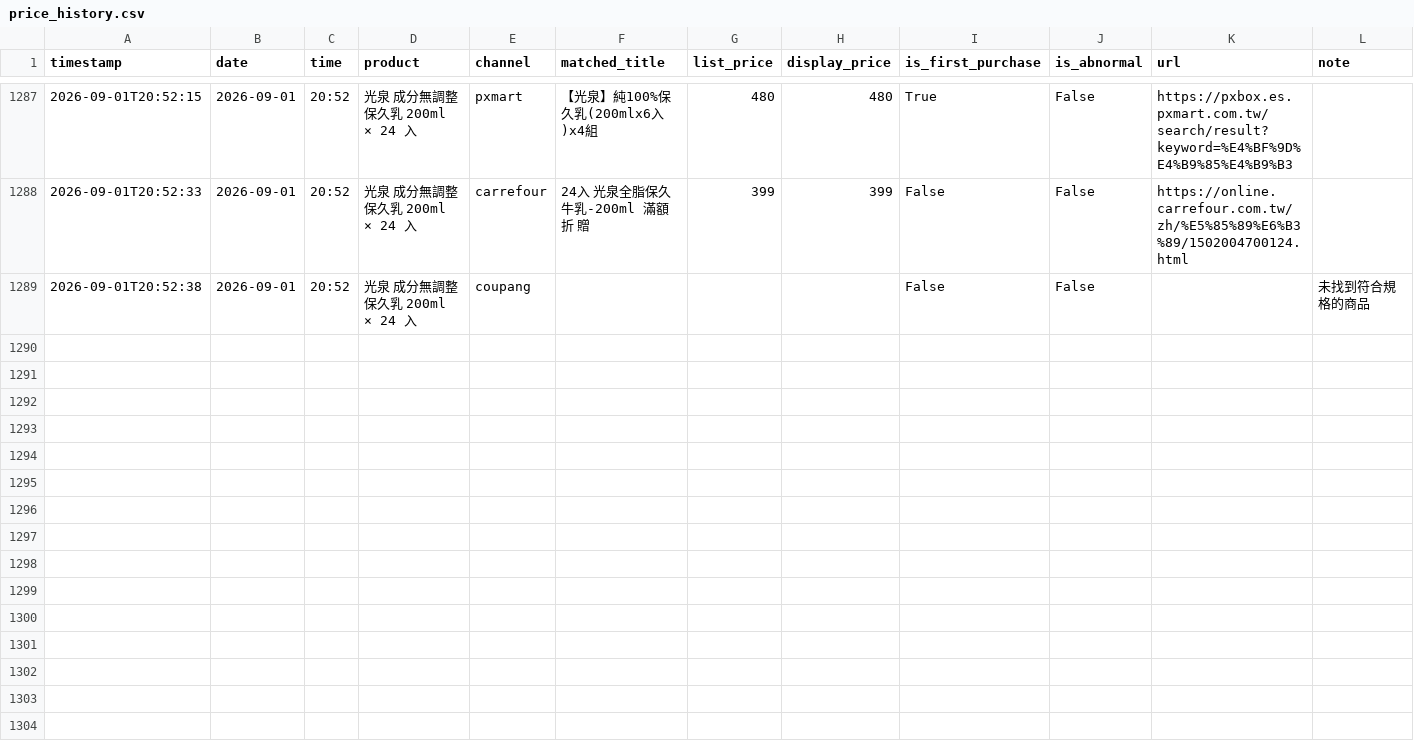
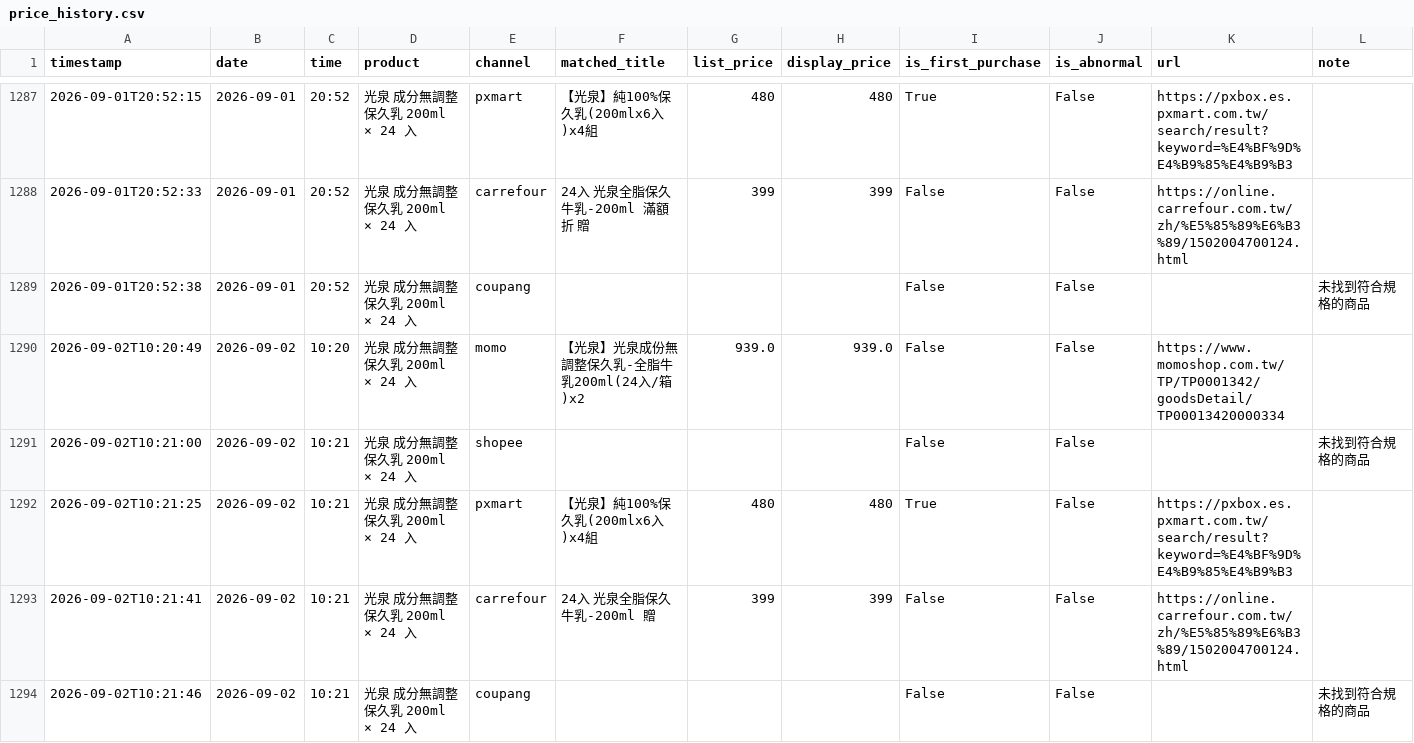
Before and after one commit to v0989575670-lang/price, a CSV file: data/price_history.csv, drawn as a sheet; only a part is shown, gaps mark what is left out; the diff names each change by its address in the sheet, - before the commit and + after, or states it on an @@ line.

```diff
--- a/data/price_history.csv
+++ b/data/price_history.csv
+row 1290: 2026-09-02T10:20:49 | 2026-09-02 | 10:20 | 光泉 成分無調整 保久乳 200ml × 24 入 | momo | 【光泉】光泉成份無調整保久乳-全脂牛乳200ml(24入/箱)x2 | 939.0 | 939.0 | False | False | https://www.momoshop.com.tw/TP/TP0001342/goodsDetail/TP00013420000334
+row 1291: 2026-09-02T10:21:00 | 2026-09-02 | 10:21 | 光泉 成分無調整 保久乳 200ml × 24 入 | shopee |  |  |  | False | False |  | 未找到符合規格的商品
+row 1292: 2026-09-02T10:21:25 | 2026-09-02 | 10:21 | 光泉 成分無調整 保久乳 200ml × 24 入 | pxmart | 【光泉】純100%保久乳(200mlx6入)x4組 | 480 | 480 | True | False | https://pxbox.es.pxmart.com.tw/search/result?keyword=%E4%BF%9D%E4%B9%85%E4%B9%B3
+row 1293: 2026-09-02T10:21:41 | 2026-09-02 | 10:21 | 光泉 成分無調整 保久乳 200ml × 24 入 | carrefour | 24入 光泉全脂保久牛乳-200ml 贈 | 399 | 399 | False | False | https://online.carrefour.com.tw/zh/%E5%85%89%E6%B3%89/1502004700124.html
+row 1294: 2026-09-02T10:21:46 | 2026-09-02 | 10:21 | 光泉 成分無調整 保久乳 200ml × 24 入 | coupang |  |  |  | False | False |  | 未找到符合規格的商品
```
